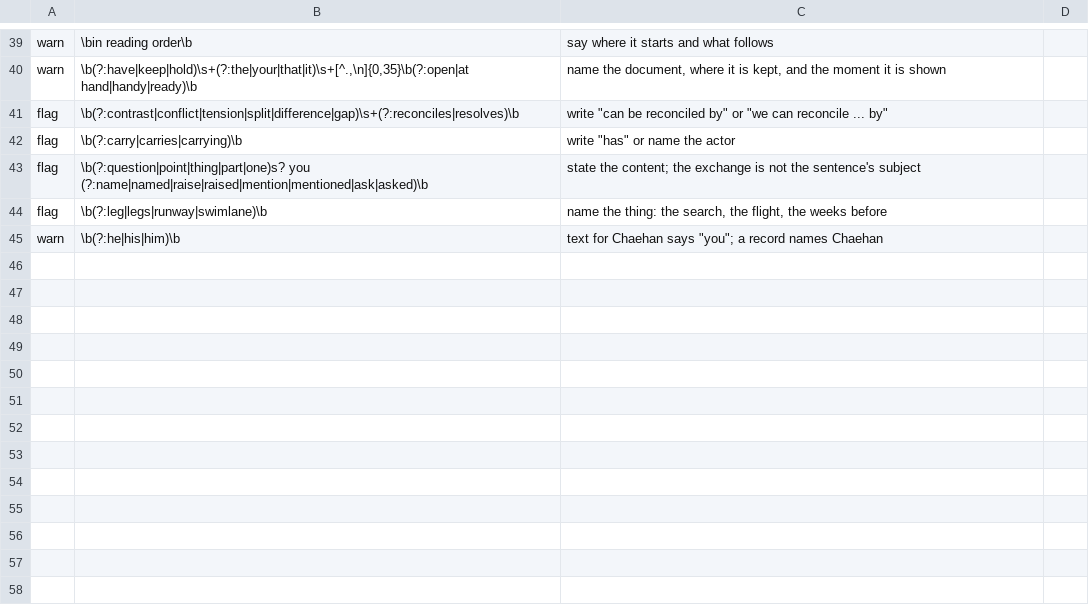
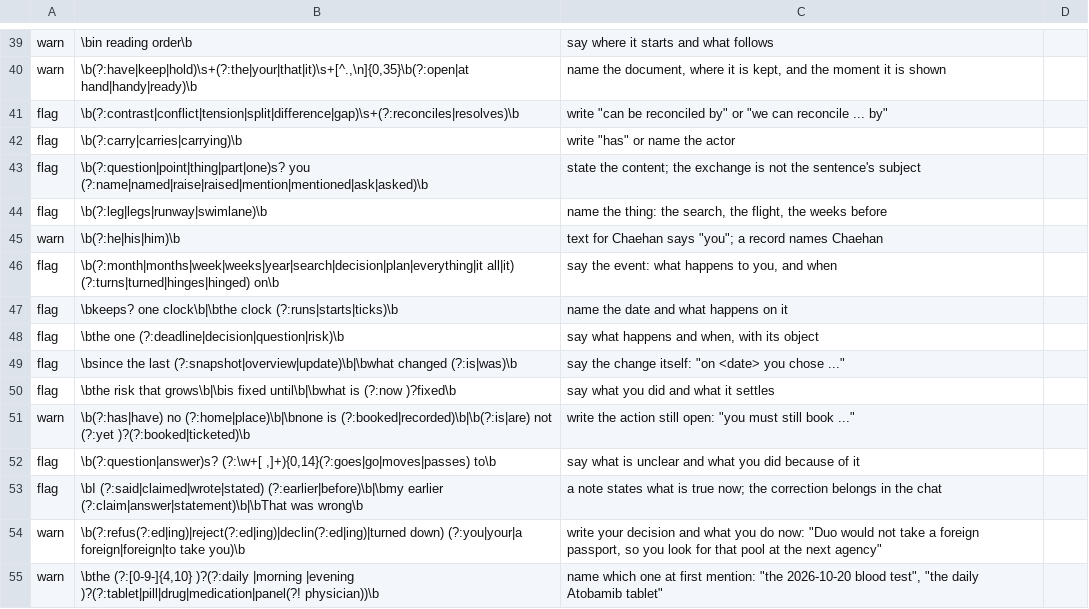
Before and after one commit to agilebean/agentkit, a TSV file: robot_markers.tsv, drawn as a sheet; only a part is shown, gaps mark what is left out; the diff names each change by its address in the sheet, - before the commit and + after, or states it on an @@ line.

```diff
--- a/robot_markers.tsv
+++ b/robot_markers.tsv
+row 46: flag | \b(?:month|months|week|weeks|year|search|decision|plan|everything|it all|it) (?:turns|turned|hinges|hinged) on\b | say the event: what happens to you, and when
+row 47: flag | \bkeeps? one clock\b|\bthe clock (?:runs|starts|ticks)\b | name the date and what happens on it
+row 48: flag | \bthe one (?:deadline|decision|question|risk)\b | say what happens and when, with its object
+row 49: flag | \bsince the last (?:snapshot|overview|update)\b|\bwhat changed (?:is|was)\b | say the change itself: "on <date> you chose ..."
+row 50: flag | \bthe risk that grows\b|\bis fixed until\b|\bwhat is (?:now )?fixed\b | say what you did and what it settles
+row 51: warn | \b(?:has|have) no (?:home|place)\b|\bnone is (?:booked|recorded)\b|\b(?:is|are) not (?:yet )?(?:booked|ticketed)\b | write the action still open: "you must still book ..."
+row 52: flag | \b(?:question|answer)s? (?:\w+[ ,]+){0,14}(?:goes|go|moves|passes) to\b | say what is unclear and what you did because of it
+row 53: flag | \bI (?:said|claimed|wrote|stated) (?:earlier|before)\b|\bmy earlier (?:claim|answer|statement)\b|\bThat was wrong\b | a note states what is true now; the correction belongs in the chat
+row 54: warn | \b(?:refus(?:ed|ing)|reject(?:ed|ing)|declin(?:ed|ing)|turned down) (?:you|your|a foreign|foreign|to take you)\b | write your decision and what you do now: "Duo would not take a foreign passport, so you look for that pool at the next agency"
+row 55: warn | \bthe (?:[0-9-]{4,10} )?(?:daily |morning |evening )?(?:tablet|pill|drug|medication|panel(?! physician))\b | name which one at first mention: "the 2026-10-20 blood test", "the daily Atobamib tablet"
```
Also changed, not shown: 10 other files.
